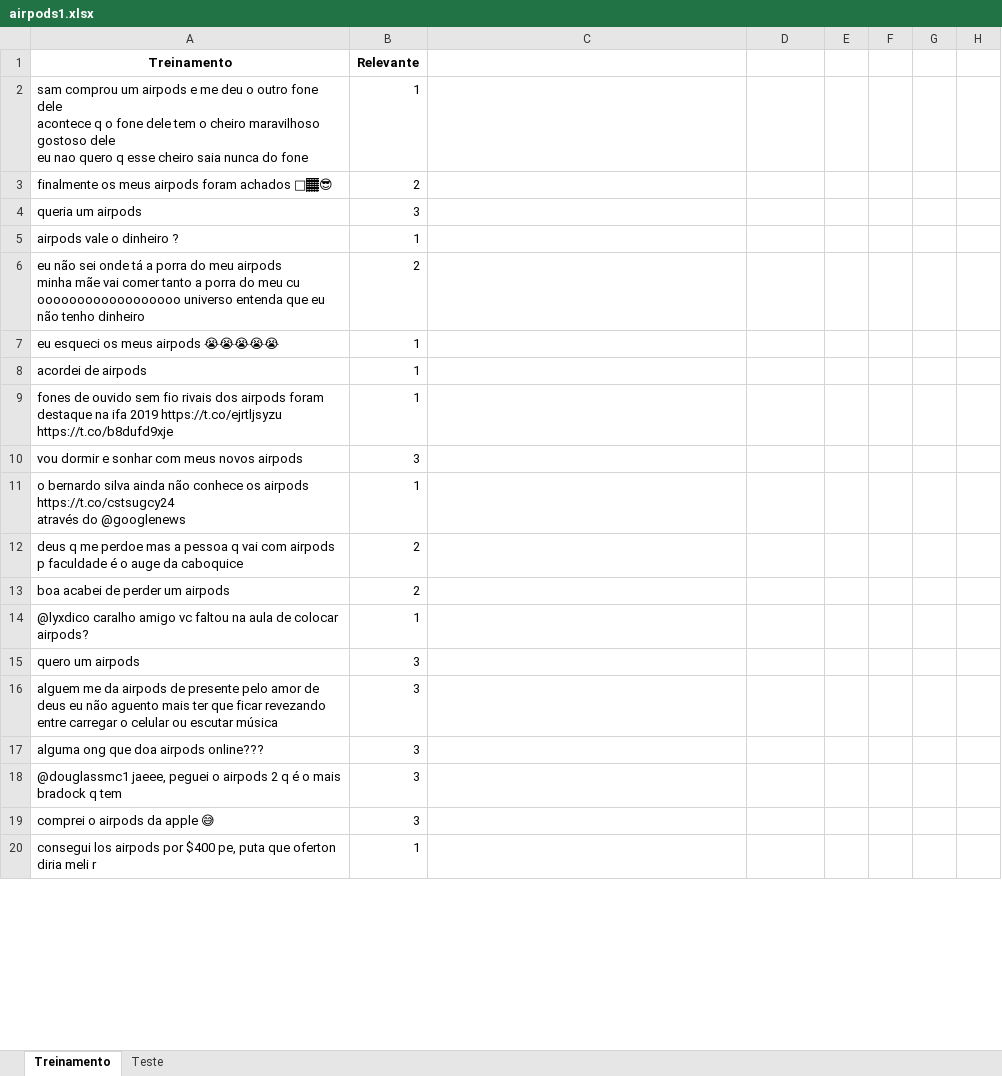
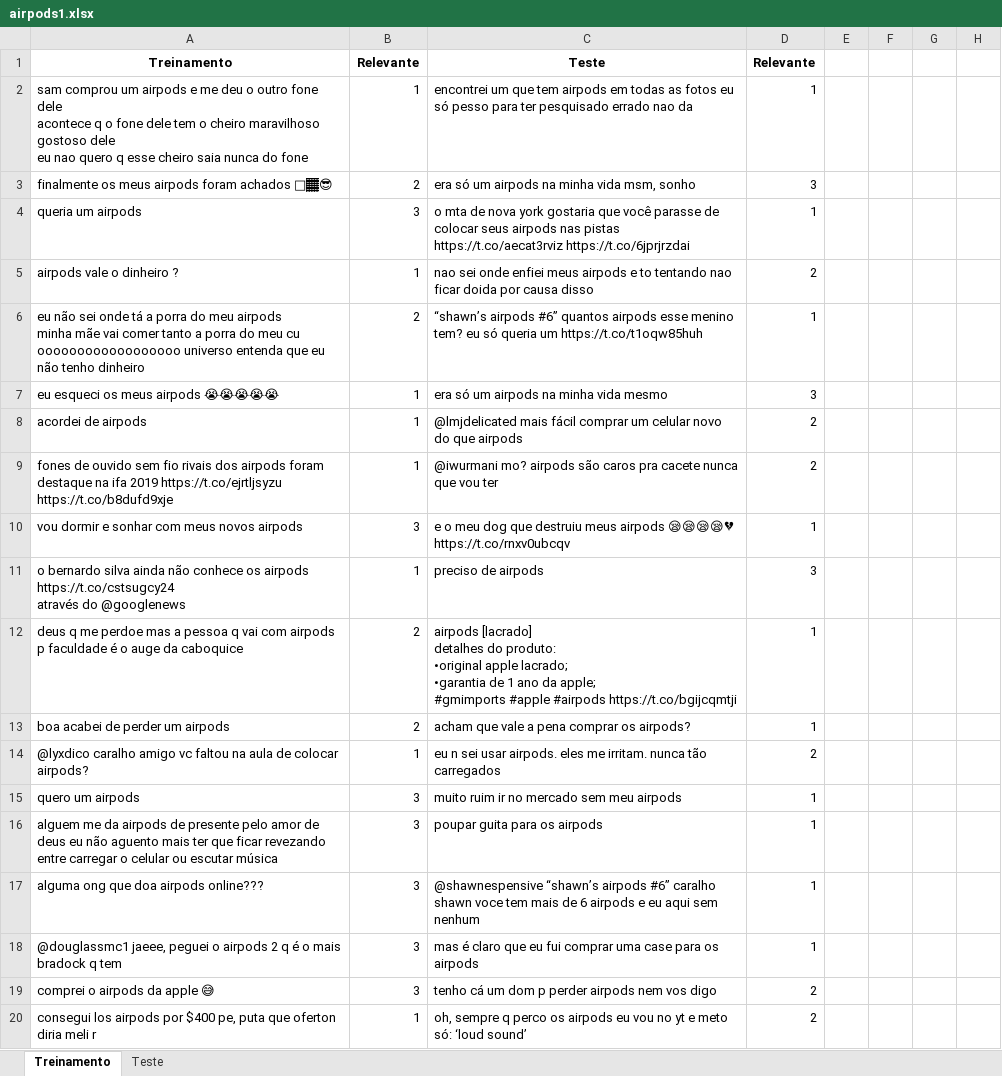
Before and after one commit to LNazari/Projeto-2-Dados, an Excel workbook: airpods1.xlsx, sheet Treinamento, drawn as a sheet; only a part is shown; values as stored, in another font and other column widths than the file's, no borders; ↵ is a line break in a cell; the diff covers the shown part only; the diff names each change by its address in the sheet, - before the commit and + after, or states it on an @@ line.

```diff
--- a/airpods1.xlsx (sheet Treinamento)
+++ b/airpods1.xlsx (sheet Treinamento)
-C1: (empty)
+C1: Teste
-D1: (empty)
+D1: Relevante
-C2 (Teste): (empty)
+C2 (Teste): encontrei um que tem airpods em todas as fotos eu só pesso para ter pesquisado errado nao da
-D2 (Relevante): (empty)
+D2 (Relevante): 1
-C3 (Teste): (empty)
+C3 (Teste): era só um airpods na minha vida msm, sonho
-D3 (Relevante): (empty)
+D3 (Relevante): 3
-C4 (Teste): (empty)
+C4 (Teste): o mta de nova york gostaria que você parasse de colocar seus airpods nas pistas https://t.co/aecat3rviz https://t.co/6jprjrzdai
-D4 (Relevante): (empty)
+D4 (Relevante): 1
-C5 (Teste): (empty)
+C5 (Teste): nao sei onde enfiei meus airpods e to tentando nao ficar doida por causa disso
-D5 (Relevante): (empty)
+D5 (Relevante): 2
-C6 (Teste): (empty)
+C6 (Teste): “shawn’s airpods #6” quantos airpods esse menino tem? eu só queria um https://t.co/t1oqw85huh
-D6 (Relevante): (empty)
+D6 (Relevante): 1
-C7 (Teste): (empty)
+C7 (Teste): era só um airpods na minha vida mesmo
-D7 (Relevante): (empty)
+D7 (Relevante): 3
-C8 (Teste): (empty)
+C8 (Teste): @lmjdelicated mais fácil comprar um celular novo do que airpods
-D8:D9 (Relevante): (empty)
+D8:D9 (Relevante): 2
-C9 (Teste): (empty)
+C9 (Teste): @iwurmani mo? airpods são caros pra cacete nunca que vou ter
-C10 (Teste): (empty)
+C10 (Teste): e o meu dog que destruiu meus airpods 😪😪😪😪💔 https://t.co/rnxv0ubcqv
-D10 (Relevante): (empty)
+D10 (Relevante): 1
-C11 (Teste): (empty)
+C11 (Teste): preciso de airpods
-D11 (Relevante): (empty)
+D11 (Relevante): 3
-C12 (Teste): (empty)
+C12 (Teste): airpods [lacrado] ↵ detalhes do produto: ↵ •original apple lacrado; ↵ •garantia de 1 ano da apple; ↵ #gmimports #apple #airpods https://t.co/bgijcqmtji
-D12:D13 (Relevante): (empty)
+D12:D13 (Relevante): 1
-C13 (Teste): (empty)
+C13 (Teste): acham que vale a pena comprar os airpods?
-C14 (Teste): (empty)
+C14 (Teste): eu n sei usar airpods. eles me irritam. nunca tão carregados
-D14 (Relevante): (empty)
+D14 (Relevante): 2
-C15 (Teste): (empty)
+C15 (Teste): muito ruim ir no mercado sem meu airpods
-D15:D18 (Relevante): (empty)
+D15:D18 (Relevante): 1
-C16 (Teste): (empty)
+C16 (Teste): poupar guita para os airpods
-C17 (Teste): (empty)
+C17 (Teste): @shawnespensive “shawn’s airpods #6” caralho shawn voce tem mais de 6 airpods e eu aqui sem nenhum
-C18 (Teste): (empty)
+C18 (Teste): mas é claro que eu fui comprar uma case para os airpods
-C19 (Teste): (empty)
+C19 (Teste): tenho cá um dom p perder airpods nem vos digo
-D19:D20 (Relevante): (empty)
+D19:D20 (Relevante): 2
-C20 (Teste): (empty)
+C20 (Teste): oh, sempre q perco os airpods eu vou no yt e meto só: ‘loud sound’
```
Also changed, not shown: 460 edited cells elsewhere in this sheet, 3 other files.
